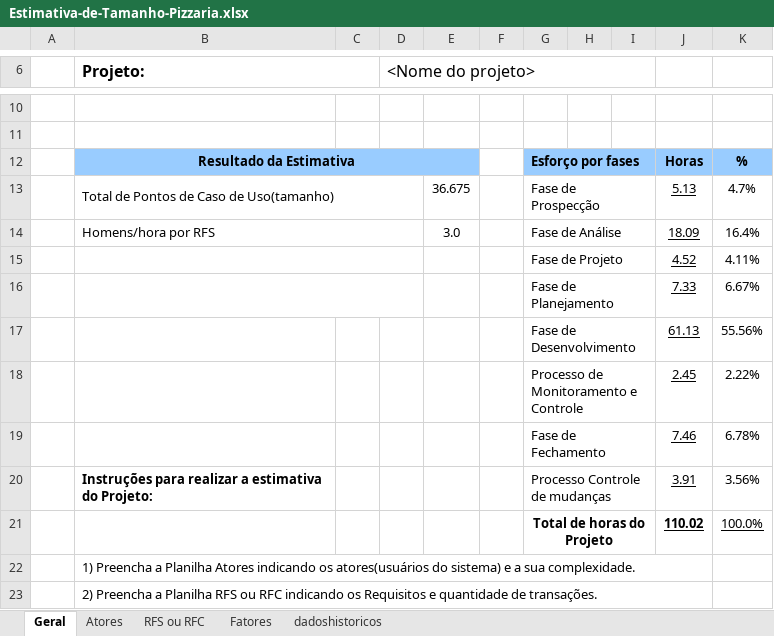
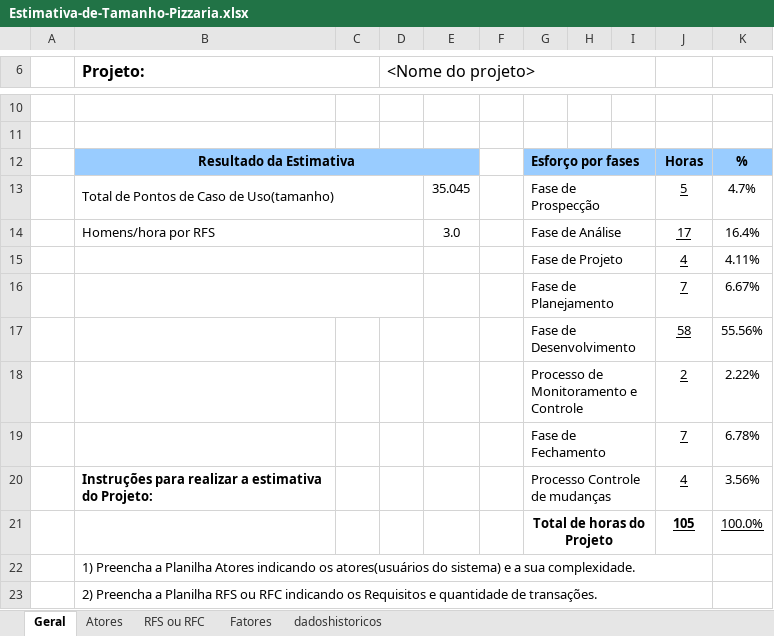
Before and after one commit to rmoreno-w/pefeizzaria, an Excel workbook: Documentos/Estimativa-de-Tamanho-Pizzaria.xlsx, sheet Geral, drawn as a sheet; only a part is shown, gaps mark what is left out; values as stored, in another font and other column widths than the file's, no borders; the diff names each change by its address in the sheet, - before the commit and + after, or states it on an @@ line.

```diff
--- a/Documentos/Estimativa-de-Tamanho-Pizzaria.xlsx (sheet Geral)
+++ b/Documentos/Estimativa-de-Tamanho-Pizzaria.xlsx (sheet Geral)
-E13: 36.675
+E13: 35.045
-J13: 5.13
+J13: 5
-J14: 18.09
+J14: 17
-J15: 4.52
+J15: 4
-J16: 7.33
+J16: 7
-J17: 61.13
+J17: 58
-J18: 2.45
+J18: 2
-J19: 7.46
+J19: 7
-J20: 3.91
+J20: 4
-J21: 110.02
+J21: 105
```
Also changed, not shown: sheet RFS ou RFC, 2 other files.
